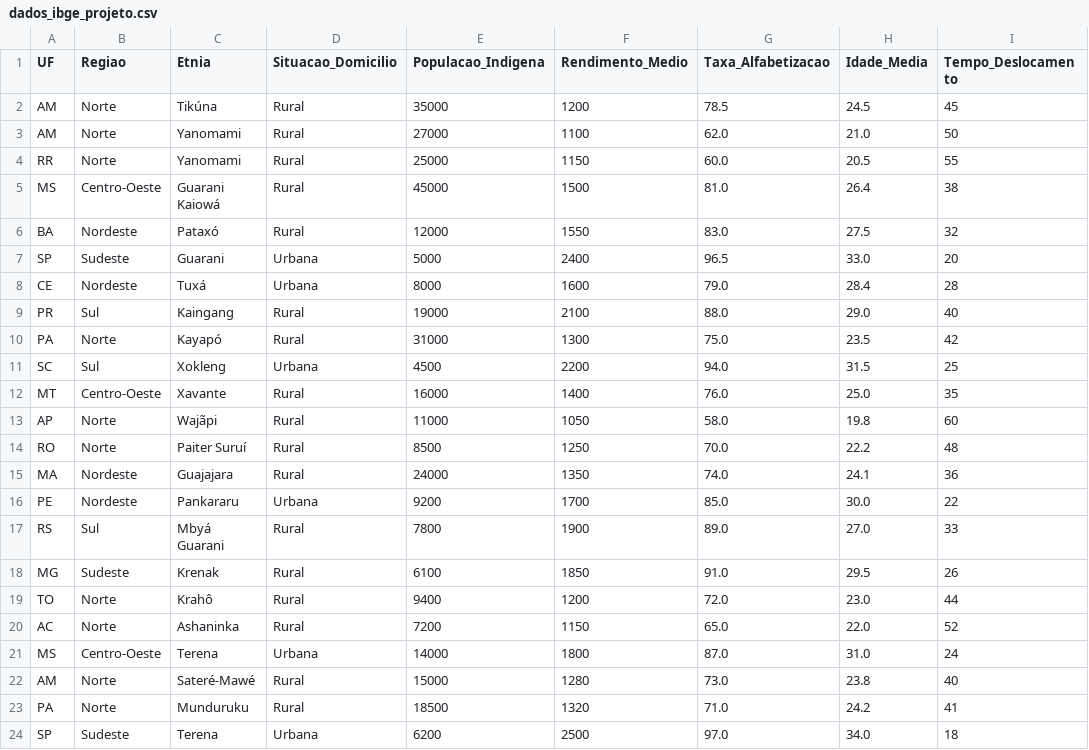
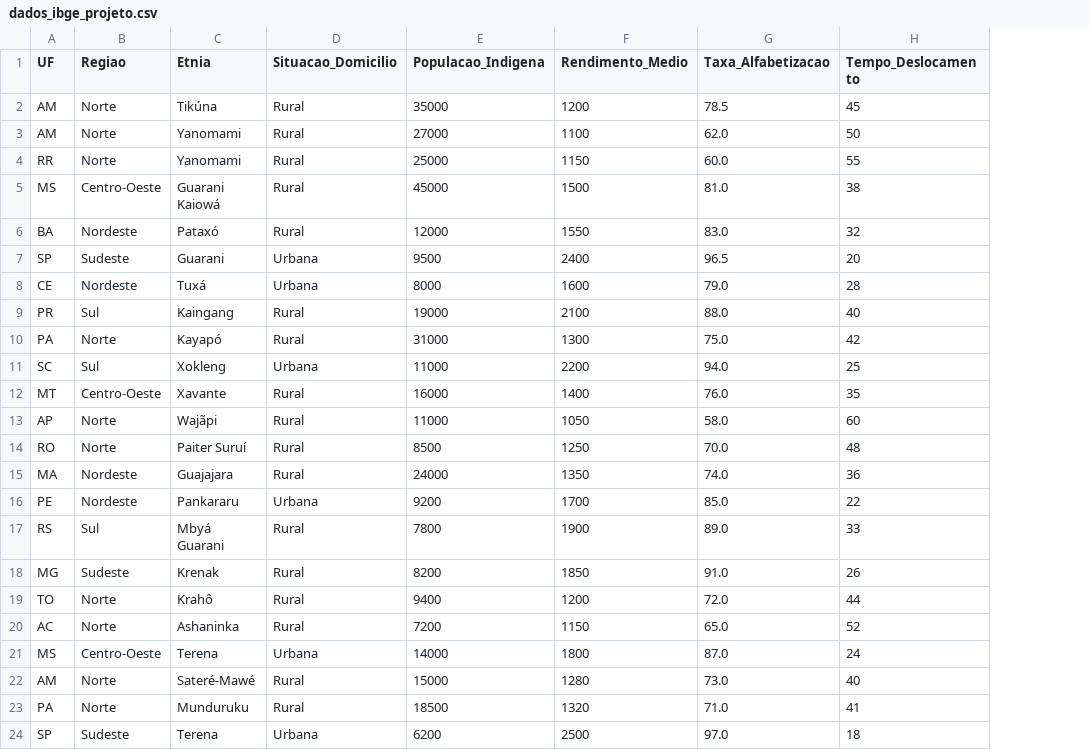
Before and after one commit to Guilherme-Cruz-tech/dashboard_demografico_ibge, a CSV file: dados_ibge_projeto.csv, drawn as a sheet; only a part is shown; the diff names each change by its address in the sheet, - before the commit and + after, or states it on an @@ line.

Commit message:
DashBord com dados do IBGE de Pessoas Indigenas atualizado

```diff
--- a/dados_ibge_projeto.csv
+++ b/dados_ibge_projeto.csv
-column H (Idade_Media), rows 2-24: 24.5 | 21.0 | 20.5 | 26.4 | 27.5 | 33.0 | 28.4 | 29.0 | 23.5 | 31.5 | 25.0 | 19.8 | 22.2 | 24.1 | 30.0 | 27.0 | 29.5 | 23.0 | 22.0 | 31.0 | 23.8 | 24.2 | 34.0
-E7 (Populacao_Indigena): 5000
+E7 (Populacao_Indigena): 9500
-E11 (Populacao_Indigena): 4500
+E11 (Populacao_Indigena): 11000
-E18 (Populacao_Indigena): 6100
+E18 (Populacao_Indigena): 8200
```
Also changed, not shown: 1 other file.
